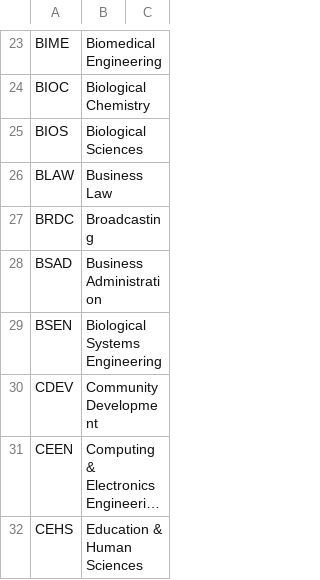
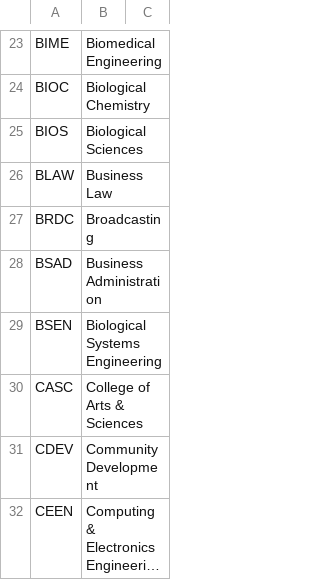
Before and after one commit to unl/UNL_UndergraduateBulletin, a CSV file: data/next/creq/subject_codes.csv, drawn as a sheet; only a part is shown, gaps mark what is left out; the shorter side is filled out with more unchanged rows; long unchanged cells end in ….

Commit message:
Update 'next' edition subject codes

```diff
--- a/data/next/creq/subject_codes.csv
+++ b/data/next/creq/subject_codes.csv
@@ -29,2 +29,3 @@ BSAD,Business Administration
 BSEN,Biological Systems Engineering
+CASC,College of Arts & Sciences
 CDEV,Community Development
```
Also changed, not shown: 1 other file.
